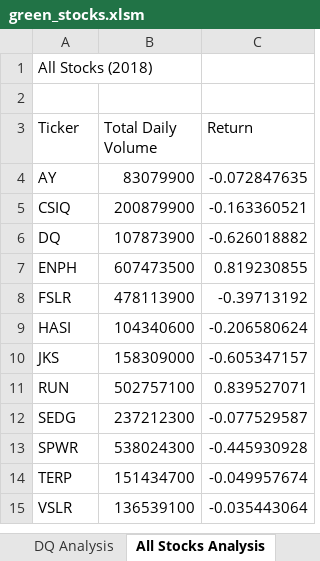
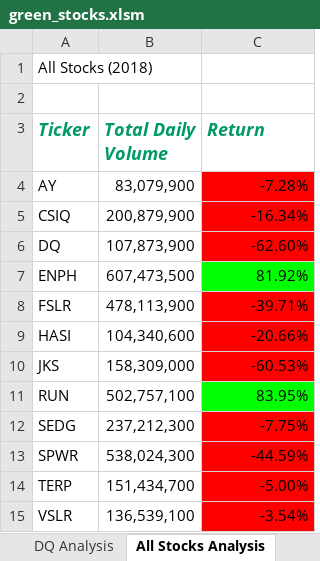
Before and after one commit to michalmichael67/Stock-Analysis, an Excel workbook: green_stocks.xlsm, sheet All Stocks Analysis, drawn as a sheet; values as stored, in another font and other column widths than the file's, no borders; the diff names each change by its address in the sheet, - before the commit and + after, or states it on an @@ line.

```diff
--- a/green_stocks.xlsm (sheet All Stocks Analysis)
+++ b/green_stocks.xlsm (sheet All Stocks Analysis)
@@ A3:C3 bold: off → on, italic: off → on, text colour: black → #009B64, text size: larger @@
-B4 (Total Daily Volume): 83079900
+B4 (Total Daily Volume): 83,079,900
-C4 (Return): -0.072847635
+C4 (Return): -7.28%
-C4:C6 fill: none
+C4:C6 fill: #FF0000
-B5 (Total Daily Volume): 200879900
+B5 (Total Daily Volume): 200,879,900
-C5 (Return): -0.163360521
+C5 (Return): -16.34%
-B6 (Total Daily Volume): 107873900
+B6 (Total Daily Volume): 107,873,900
-C6 (Return): -0.626018882
+C6 (Return): -62.60%
-B7 (Total Daily Volume): 607473500
+B7 (Total Daily Volume): 607,473,500
-C7 (Return): 0.819230855
+C7 (Return): 81.92%
-C7 fill: none
+C7 fill: #00FF00
-B8 (Total Daily Volume): 478113900
+B8 (Total Daily Volume): 478,113,900
-C8 (Return): -0.39713192
+C8 (Return): -39.71%
-C8:C10 fill: none
+C8:C10 fill: #FF0000
-B9 (Total Daily Volume): 104340600
+B9 (Total Daily Volume): 104,340,600
-C9 (Return): -0.206580624
+C9 (Return): -20.66%
-B10 (Total Daily Volume): 158309000
+B10 (Total Daily Volume): 158,309,000
-C10 (Return): -0.605347157
+C10 (Return): -60.53%
-B11 (Total Daily Volume): 502757100
+B11 (Total Daily Volume): 502,757,100
-C11 (Return): 0.839527071
+C11 (Return): 83.95%
-C11 fill: none
+C11 fill: #00FF00
-B12 (Total Daily Volume): 237212300
+B12 (Total Daily Volume): 237,212,300
-C12 (Return): -0.077529587
+C12 (Return): -7.75%
-C12:C15 fill: none
+C12:C15 fill: #FF0000
-B13 (Total Daily Volume): 538024300
+B13 (Total Daily Volume): 538,024,300
-C13 (Return): -0.445930928
+C13 (Return): -44.59%
-B14 (Total Daily Volume): 151434700
+B14 (Total Daily Volume): 151,434,700
-C14 (Return): -0.049957674
+C14 (Return): -5.00%
-B15 (Total Daily Volume): 136539100
+B15 (Total Daily Volume): 136,539,100
-C15 (Return): -0.035443064
+C15 (Return): -3.54%
```
Also changed, not shown: sheet 2018, other sheet tabs.
